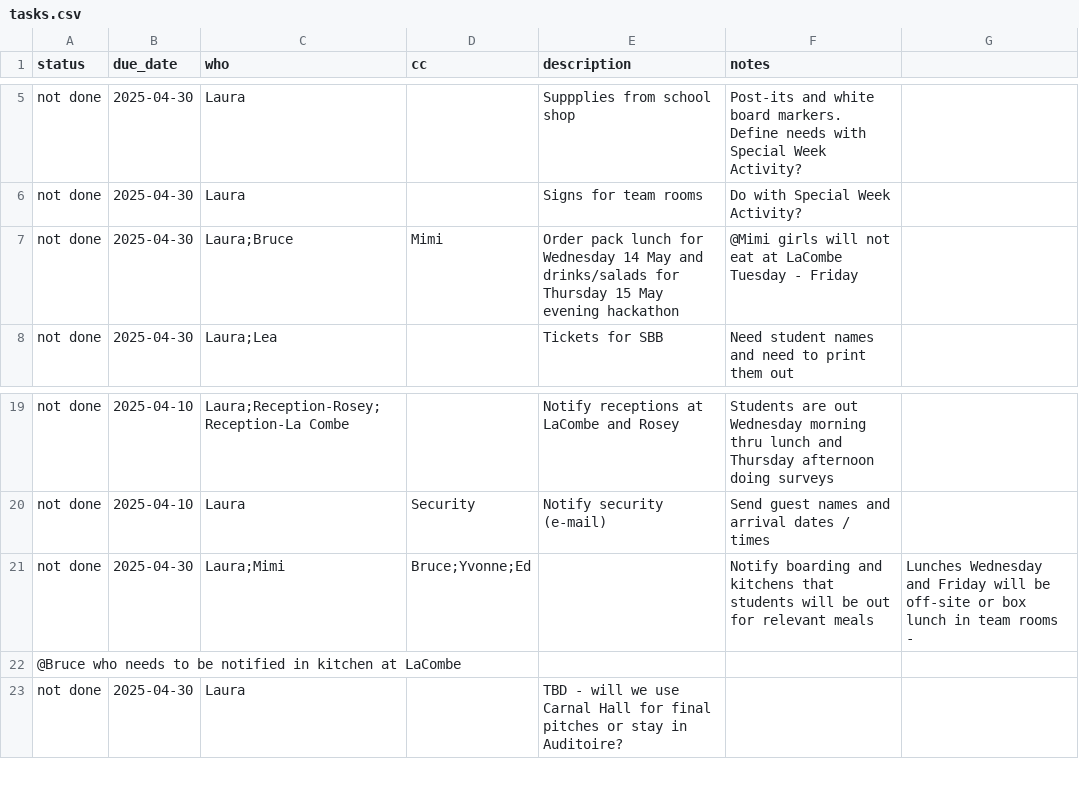
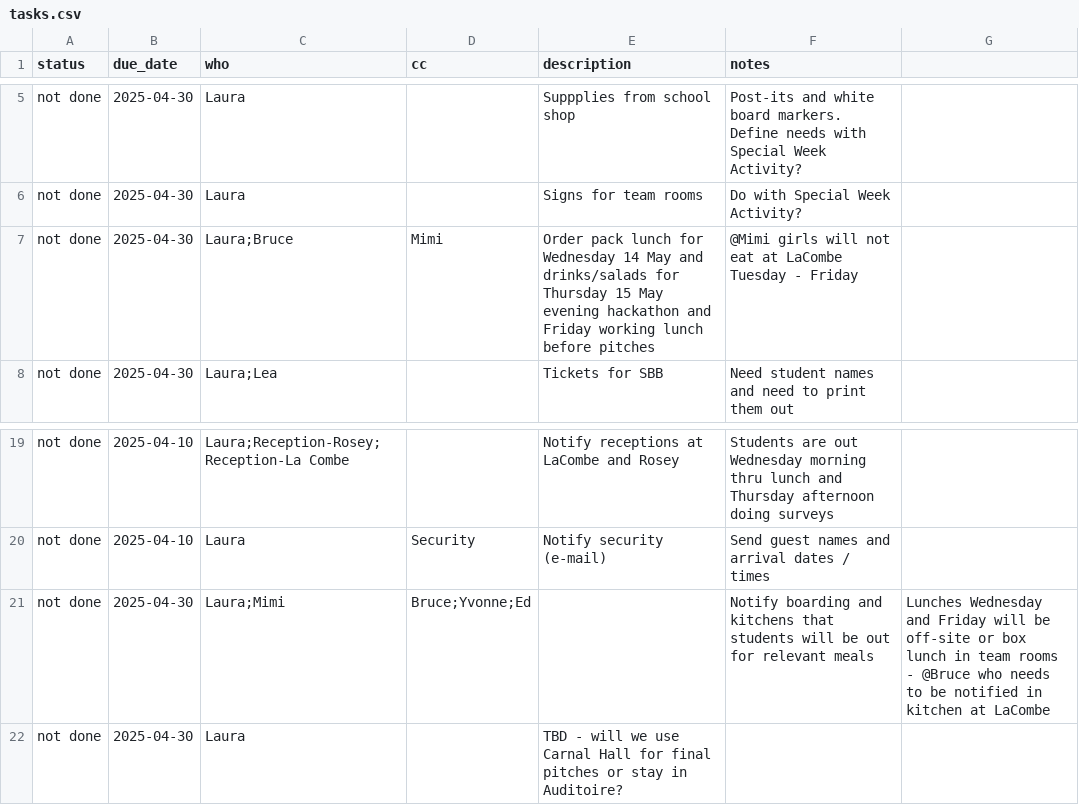
Before and after one commit to virtualaura/specialweek-2025, a CSV file: public/tasks.csv, drawn as a sheet; only a part is shown, gaps mark what is left out.

```diff
--- a/public/tasks.csv
+++ b/public/tasks.csv
@@ -6,3 +6,3 @@ not done,2025-04-30,Laura,,Suppplies from school shop,Post-its and white board m
 not done,2025-04-30,Laura,,Signs for team rooms, Do with Special Week Activity?
-not done,2025-04-30,Laura;Bruce,Mimi,Order pack lunch for Wednesday 14 May and drinks/salads for Thursday 15 May evening hackathon,@Mimi girls will not eat at LaCombe Tuesday - Friday
+not done,2025-04-30,Laura;Bruce,Mimi,Order pack lunch for Wednesday 14 May and drinks/salads for Thursday 15 May evening hackathon and Friday working lunch before pitches,@Mimi girls will not eat at LaCombe Tuesday - Friday
 not done,2025-04-30,Laura;Lea,,Tickets for SBB,Need student names and need to print them out
@@ -20,4 +20,3 @@ not done,2025-04-10,Laura;Reception-Rosey; Reception-La Combe,,Notify receptions
 not done,2025-04-10,Laura,Security,Notify security (e-mail),Send guest names and arrival dates / times
-not done,2025-04-30,Laura;Mimi,Bruce;Yvonne;Ed,,Notify boarding and kitchens that students will be out for relevant meals,Lunches Wednesday and Friday will be off-site or box lunch in team rooms -
-@Bruce who needs to be notified in kitchen at LaCombe
+not done,2025-04-30,Laura;Mimi,Bruce;Yvonne;Ed,,Notify boarding and kitchens that students will be out for relevant meals,Lunches Wednesday and Friday will be off-site or box lunch in team rooms - @Bruce who needs to be notified in kitchen at LaCombe
 not done,2025-04-30,Laura,,TBD - will we use Carnal Hall for final pitches or stay in Auditoire?
```
Also changed, not shown: 3 other files.
